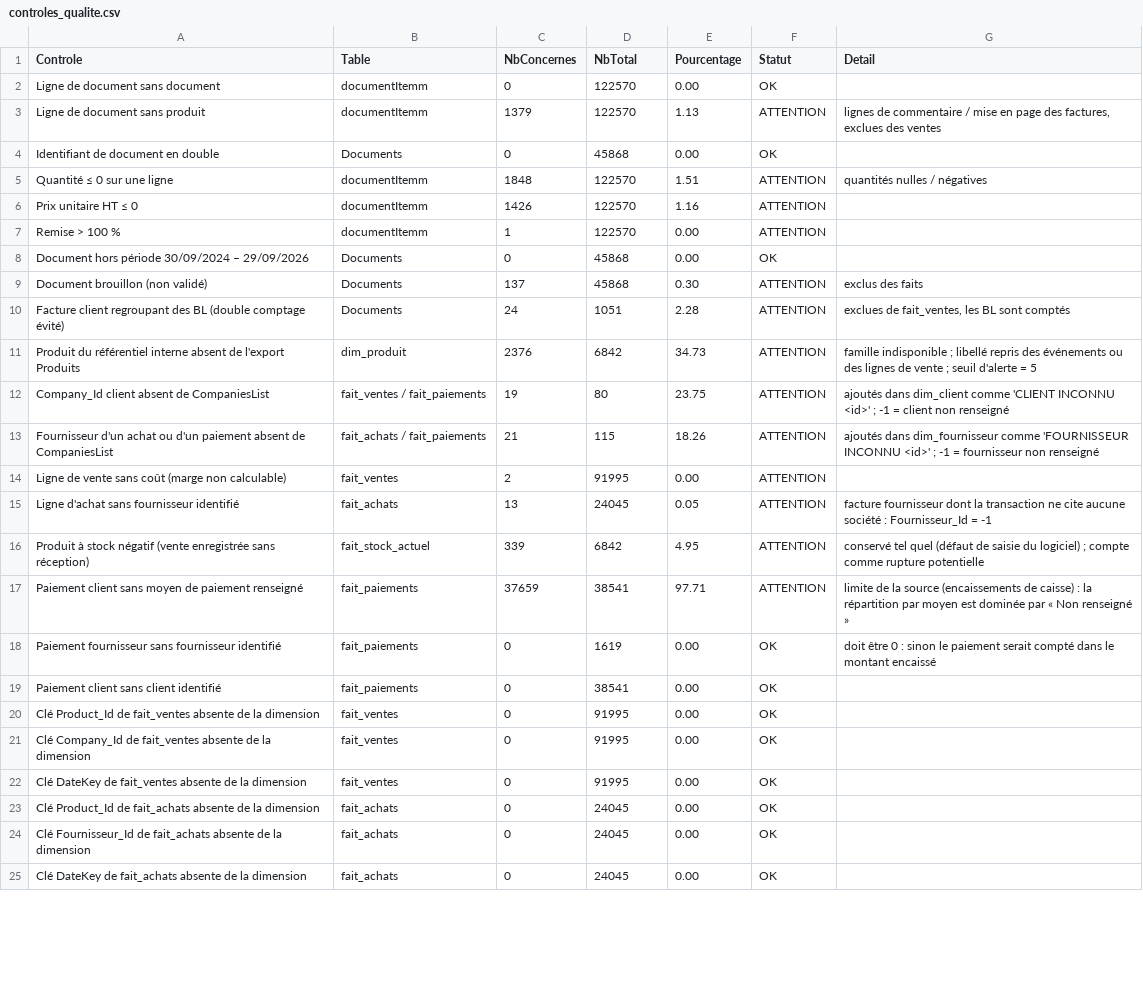
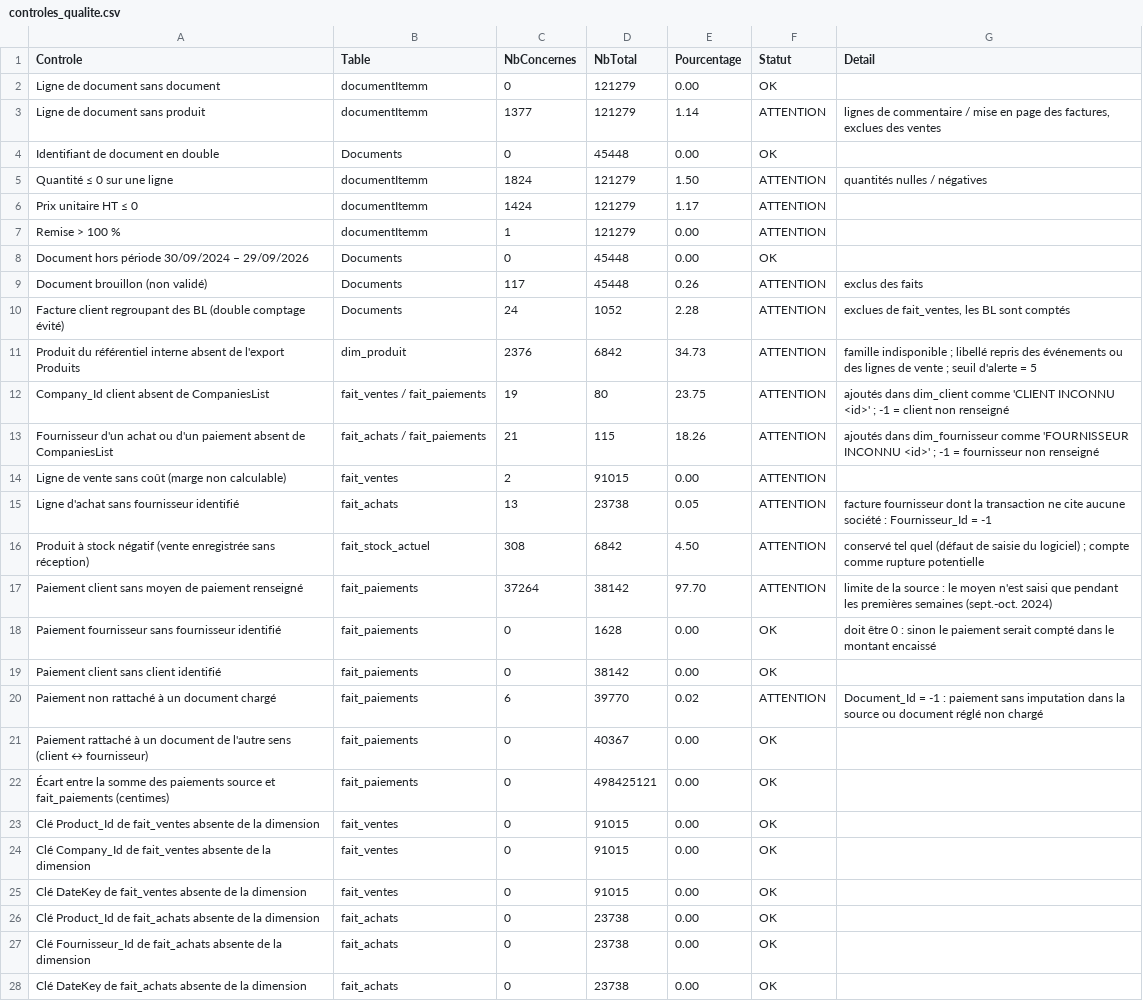
Before and after one commit to Youssef-ben-ali/DataWarehouseProject_3AI4, a CSV file: controles_qualite.csv, drawn as a sheet; only a part is shown; the diff covers the shown part only.

```diff
--- a/controles_qualite.csv
+++ b/controles_qualite.csv
@@ -1,11 +1,11 @@
 Controle,Table,NbConcernes,NbTotal,Pourcentage,Statut,Detail
-Ligne de document sans document,documentItemm,0,122570,0.00,OK,
-Ligne de document sans produit,documentItemm,1379,122570,1.13,ATTENTION,"lignes de commentaire / mise en page des factures, exclues des ventes"
-Identifiant de document en double,Documents,0,45868,0.00,OK,
-Quantité ≤ 0 sur une ligne,documentItemm,1848,122570,1.51,ATTENTION,quantités nulles / négatives
-Prix unitaire HT ≤ 0,documentItemm,1426,122570,1.16,ATTENTION,
-Remise > 100 %,documentItemm,1,122570,0.00,ATTENTION,
-Document hors période 30/09/2024 – 29/09/2026,Documents,0,45868,0.00,OK,
-Document brouillon (non validé),Documents,137,45868,0.30,ATTENTION,exclus des faits
-Facture client regroupant des BL (double comptage évité),Documents,24,1051,2.28,ATTENTION,"exclues de fait_ventes, les BL sont comptés"
+Ligne de document sans document,documentItemm,0,121279,0.00,OK,
+Ligne de document sans produit,documentItemm,1377,121279,1.14,ATTENTION,"lignes de commentaire / mise en page des factures, exclues des ventes"
+Identifiant de document en double,Documents,0,45448,0.00,OK,
+Quantité ≤ 0 sur une ligne,documentItemm,1824,121279,1.50,ATTENTION,quantités nulles / négatives
+Prix unitaire HT ≤ 0,documentItemm,1424,121279,1.17,ATTENTION,
+Remise > 100 %,documentItemm,1,121279,0.00,ATTENTION,
+Document hors période 30/09/2024 – 29/09/2026,Documents,0,45448,0.00,OK,
+Document brouillon (non validé),Documents,117,45448,0.26,ATTENTION,exclus des faits
+Facture client regroupant des BL (double comptage évité),Documents,24,1052,2.28,ATTENTION,"exclues de fait_ventes, les BL sont comptés"
 Produit du référentiel interne absent de l'export Produits,dim_produit,2376,6842,34.73,ATTENTION,famille indisponible ; libellé repris des événements ou des lignes de vente ; seuil d'alerte = 5
@@ -13,13 +13,16 @@ Company_Id client absent de CompaniesList,fait_ventes / fait_paiements,19,80,23.
 Fournisseur d'un achat ou d'un paiement absent de CompaniesList,fait_achats / fait_paiements,21,115,18.26,ATTENTION,ajoutés dans dim_fournisseur comme 'FOURNISSEUR INCONNU <id>' ; -1 = fournisseur non renseigné
-Ligne de vente sans coût (marge non calculable),fait_ventes,2,91995,0.00,ATTENTION,
-Ligne d'achat sans fournisseur identifié,fait_achats,13,24045,0.05,ATTENTION,facture fournisseur dont la transaction ne cite aucune société : Fournisseur_Id = -1
-Produit à stock négatif (vente enregistrée sans réception),fait_stock_actuel,339,6842,4.95,ATTENTION,conservé tel quel (défaut de saisie du logiciel) ; compte comme rupture potentielle
-Paiement client sans moyen de paiement renseigné,fait_paiements,37659,38541,97.71,ATTENTION,limite de la source (encaissements de caisse) : la répartition par moyen est dominée par « Non renseigné »
-Paiement fournisseur sans fournisseur identifié,fait_paiements,0,1619,0.00,OK,doit être 0 : sinon le paiement serait compté dans le montant encaissé
-Paiement client sans client identifié,fait_paiements,0,38541,0.00,OK,
-Clé Product_Id de fait_ventes absente de la dimension,fait_ventes,0,91995,0.00,OK,
-Clé Company_Id de fait_ventes absente de la dimension,fait_ventes,0,91995,0.00,OK,
-Clé DateKey de fait_ventes absente de la dimension,fait_ventes,0,91995,0.00,OK,
-Clé Product_Id de fait_achats absente de la dimension,fait_achats,0,24045,0.00,OK,
-Clé Fournisseur_Id de fait_achats absente de la dimension,fait_achats,0,24045,0.00,OK,
-Clé DateKey de fait_achats absente de la dimension,fait_achats,0,24045,0.00,OK,
+Ligne de vente sans coût (marge non calculable),fait_ventes,2,91015,0.00,ATTENTION,
+Ligne d'achat sans fournisseur identifié,fait_achats,13,23738,0.05,ATTENTION,facture fournisseur dont la transaction ne cite aucune société : Fournisseur_Id = -1
+Produit à stock négatif (vente enregistrée sans réception),fait_stock_actuel,308,6842,4.50,ATTENTION,conservé tel quel (défaut de saisie du logiciel) ; compte comme rupture potentielle
+Paiement client sans moyen de paiement renseigné,fait_paiements,37264,38142,97.70,ATTENTION,limite de la source : le moyen n'est saisi que pendant les premières semaines (sept.-oct. 2024)
+Paiement fournisseur sans fournisseur identifié,fait_paiements,0,1628,0.00,OK,doit être 0 : sinon le paiement serait compté dans le montant encaissé
+Paiement client sans client identifié,fait_paiements,0,38142,0.00,OK,
+Paiement non rattaché à un document chargé,fait_paiements,6,39770,0.02,ATTENTION,Document_Id = -1 : paiement sans imputation dans la source ou document réglé non chargé
+Paiement rattaché à un document de l'autre sens (client ↔ fournisseur),fait_paiements,0,40367,0.00,OK,
+Écart entre la somme des paiements source et fait_paiements (centimes),fait_paiements,0,498425121,0.00,OK,
+Clé Product_Id de fait_ventes absente de la dimension,fait_ventes,0,91015,0.00,OK,
+Clé Company_Id de fait_ventes absente de la dimension,fait_ventes,0,91015,0.00,OK,
+Clé DateKey de fait_ventes absente de la dimension,fait_ventes,0,91015,0.00,OK,
+Clé Product_Id de fait_achats absente de la dimension,fait_achats,0,23738,0.00,OK,
+Clé Fournisseur_Id de fait_achats absente de la dimension,fait_achats,0,23738,0.00,OK,
+Clé DateKey de fait_achats absente de la dimension,fait_achats,0,23738,0.00,OK,
```
Also changed, not shown: 7 edited cells elsewhere in this file, fait_stock_actuel.csv, 5 other files.
